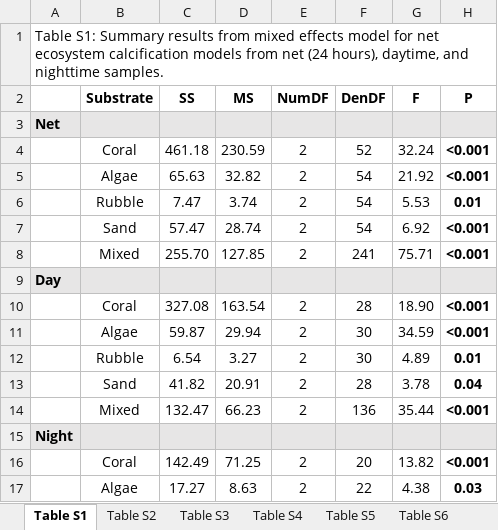
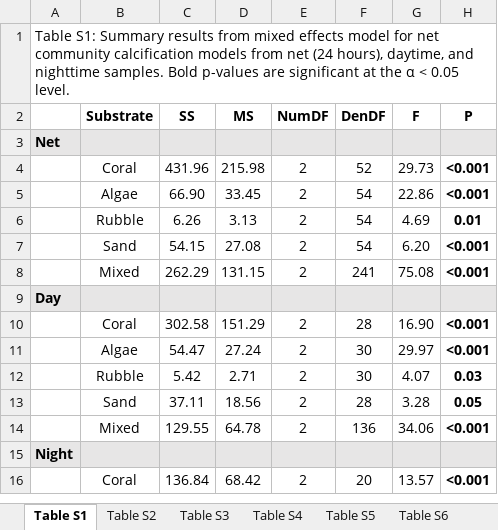
Before and after one commit to donahuem/CRANE-R, an Excel workbook: stats/NEC_NCPModels.xlsx, sheet Table S1, drawn as a sheet; only a part is shown; values as stored, in another font and other column widths than the file's, no borders; removed rows and columns are numbered as before the commit, all else as after; the diff covers the shown part only; the diff names each change by its address in the sheet, - before the commit and + after, or states it on an @@ line.

```diff
--- a/stats/NEC_NCPModels.xlsx (sheet Table S1)
+++ b/stats/NEC_NCPModels.xlsx (sheet Table S1)
-A1: …for net ecosystem calcification models from net (24 hours), daytime, and nighttime samples.
+A1: …for net community calcification models from net (24 hours), daytime, and nighttime samples. Bold p-values are significant at the α < 0.05 level.
-C4 (SS): 461.18
+C4 (SS): 431.96
-D4 (MS): 230.59
+D4 (MS): 215.98
-G4 (F): 32.24
+G4 (F): 29.73
-C5 (SS): 65.63
+C5 (SS): 66.90
-D5 (MS): 32.82
+D5 (MS): 33.45
-G5 (F): 21.92
+G5 (F): 22.86
-C6 (SS): 7.47
+C6 (SS): 6.26
-D6 (MS): 3.74
+D6 (MS): 3.13
-G6 (F): 5.53
+G6 (F): 4.69
-C7 (SS): 57.47
+C7 (SS): 54.15
-D7 (MS): 28.74
+D7 (MS): 27.08
-G7 (F): 6.92
+G7 (F): 6.20
-C8 (SS): 255.70
+C8 (SS): 262.29
-D8 (MS): 127.85
+D8 (MS): 131.15
-G8 (F): 75.71
+G8 (F): 75.08
-C10 (SS): 327.08
+C10 (SS): 302.58
-D10 (MS): 163.54
+D10 (MS): 151.29
-G10 (F): 18.90
+G10 (F): 16.90
-C11 (SS): 59.87
+C11 (SS): 54.47
-D11 (MS): 29.94
+D11 (MS): 27.24
-G11 (F): 34.59
+G11 (F): 29.97
-row 12:  | Rubble | 6.54 | 3.27 | 2 | 30 | 4.89 | 0.01
-row 13:  | Sand | 41.82 | 20.91 | 2 | 28 | 3.78 | 0.04
+row 12:  | Rubble | 5.42 | 2.71 | 2 | 30 | 4.07 | 0.03
+row 13:  | Sand | 37.11 | 18.56 | 2 | 28 | 3.28 | 0.05
-C14 (SS): 132.47
+C14 (SS): 129.55
-D14 (MS): 66.23
+D14 (MS): 64.78
-G14 (F): 35.44
+G14 (F): 34.06
-C16 (SS): 142.49
+C16 (SS): 136.84
-D16 (MS): 71.25
+D16 (MS): 68.42
-G16 (F): 13.82
+G16 (F): 13.57
-row 17:  | Algae | 17.27 | 8.63 | 2 | 22 | 4.38 | 0.03
```
Also changed, not shown: 2 added rows, 1 removed row and 6 edited cells elsewhere in this sheet, sheet Table S2, sheet Table S6, sheet Table S5, sheet Table S8, sheet Table S4, sheet Table S7, 1 more sheet, 17 other files.
